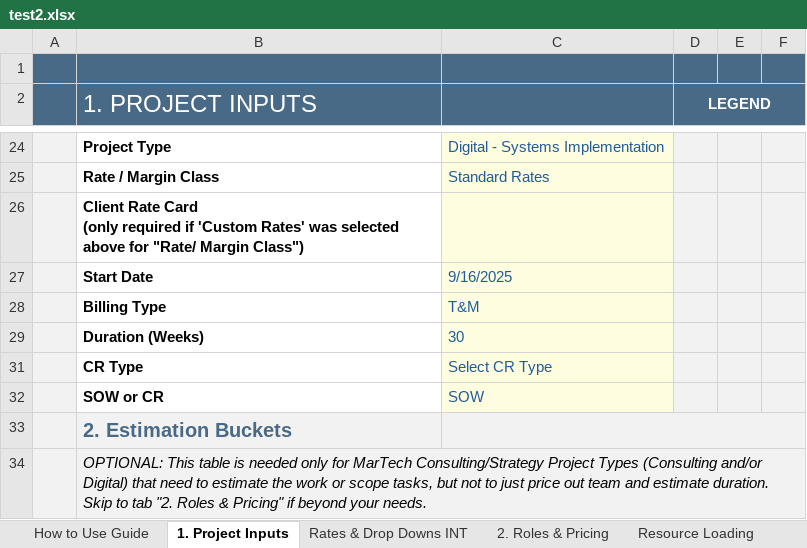
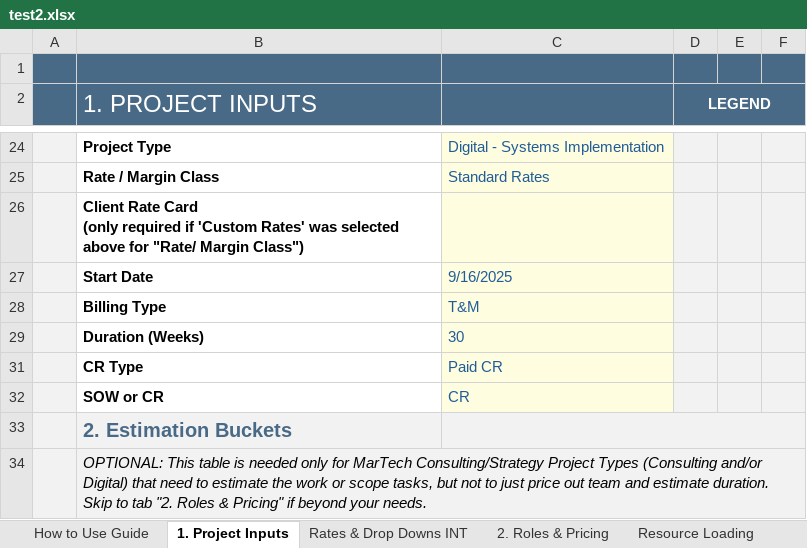
Before and after one commit to darvi-sunny/Test-Download, an Excel workbook: test2.xlsx, sheet 1. Project Inputs, drawn as a sheet; only a part is shown, gaps mark what is left out; values as stored, in another font and other column widths than the file's, no borders; conditional formats not drawn; the diff names each change by its address in the sheet, - before the commit and + after, or states it on an @@ line.

```diff
--- a/test2.xlsx (sheet 1. Project Inputs)
+++ b/test2.xlsx (sheet 1. Project Inputs)
-C31: Select CR Type
+C31: Paid CR
-C32: SOW
+C32: CR
```
Also changed, not shown: sheet Resource Loading.
